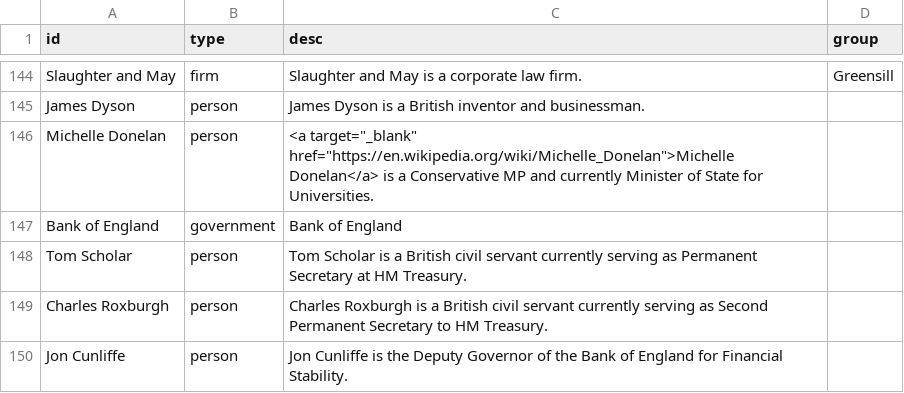
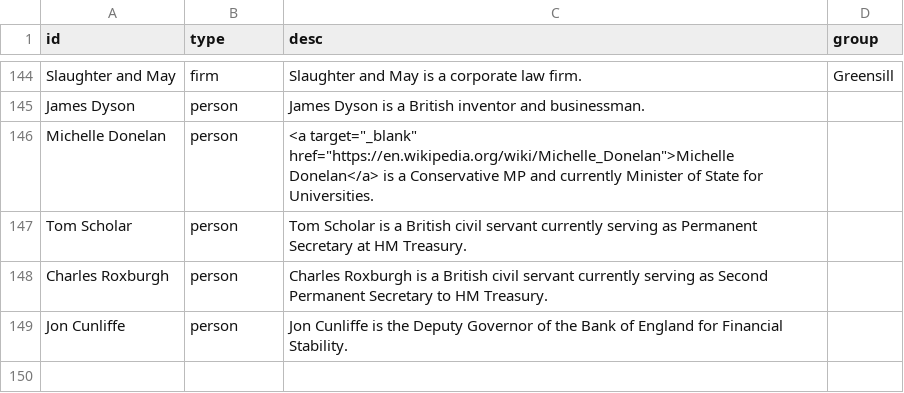
Before and after one commit to sophieehill/my-little-crony, a CSV file: people.csv, drawn as a sheet; only a part is shown, gaps mark what is left out.

```diff
--- a/people.csv
+++ b/people.csv
@@ -146,3 +146,2 @@ James Dyson,person,James Dyson is a British inventor and businessman.,
 Michelle Donelan,person,"<a target=""_blank"" href=""https://en.wikipedia.org/wiki/Michelle_Donelan"">Michelle Donelan</a> is a Conservative MP and currently Minister of State for Universities.",
-Bank of England,government,Bank of England,
 Tom Scholar,person,Tom Scholar is a British civil servant currently serving as Permanent Secretary at HM Treasury.,
```
Also changed, not shown: 3 other files.
